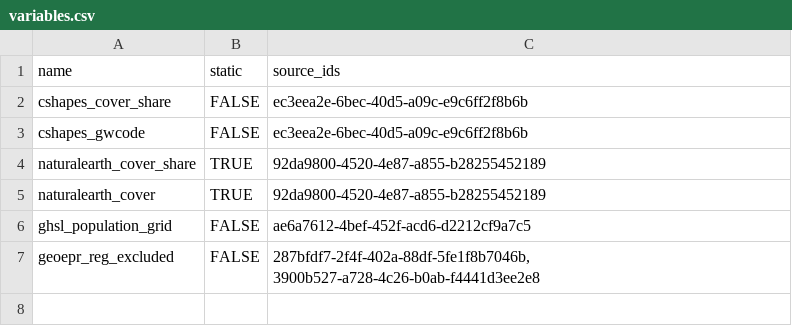
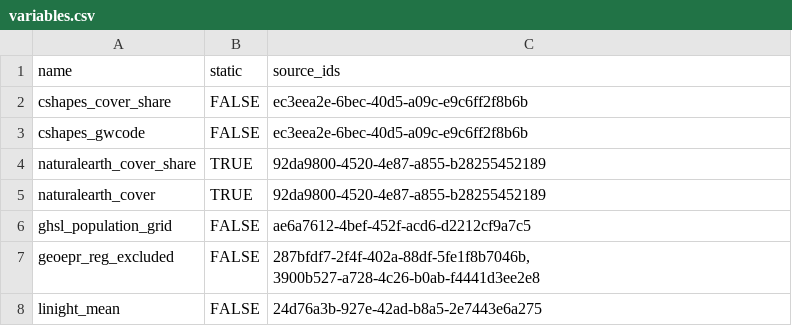
Before and after one commit to prio-data/priogrid, a CSV file: data_raw/variables.csv, drawn as a sheet; the diff names each change by its address in the sheet, - before the commit and + after, or states it on an @@ line.

```diff
--- a/data_raw/variables.csv
+++ b/data_raw/variables.csv
+row 8: linight_mean | FALSE | 24d76a3b-927e-42ad-b8a5-2e7443e6a275
```
Also changed, not shown: 1 other file.
